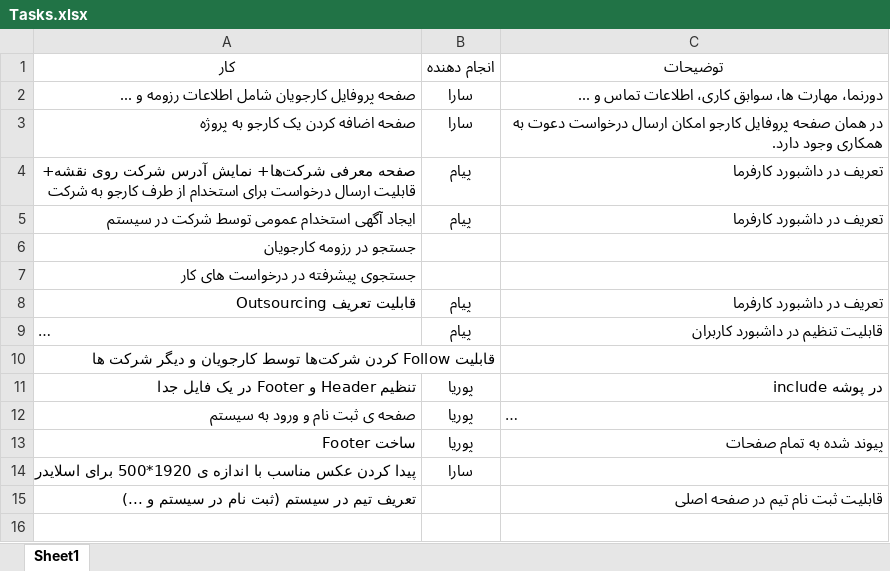
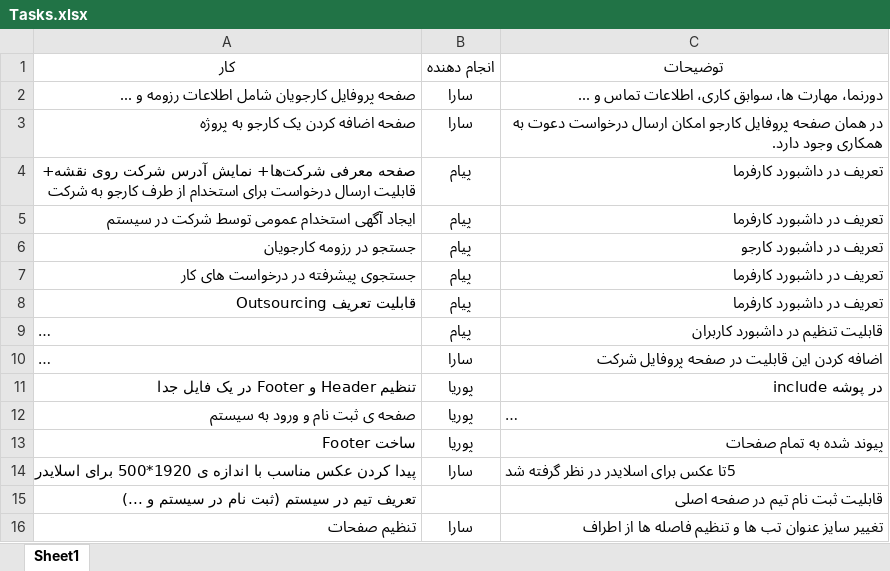
Before and after one commit to Payam-Almasian/UpWork, an Excel workbook: Tasks.xlsx, sheet Sheet1, drawn as a sheet; long unchanged cells end in …; values as stored, in another font and other column widths than the file's, no borders; table styles not drawn; the diff names each change by its address in the sheet, - before the commit and + after, or states it on an @@ line.

Commit message:
Task List and change size and margin

```diff
--- a/Tasks.xlsx (sheet Sheet1)
+++ b/Tasks.xlsx (sheet Sheet1)
-B6:B7 (انجام دهنده): (empty)
+B6:B7 (انجام دهنده): پیام
-C6 (توضیحات): (empty)
+C6 (توضیحات): تعریف در داشبورد کارجو
-C7 (توضیحات): (empty)
+C7 (توضیحات): تعریف در داشبورد کارفرما
-B10 (انجام دهنده): (empty)
+B10 (انجام دهنده): سارا
-C10 (توضیحات): (empty)
+C10 (توضیحات): اضافه کردن این قابلیت در صفحه پروفایل شرکت
-C14 (توضیحات): (empty)
+C14 (توضیحات): 5تا عکس برای اسلایدر در نظر گرفته شد
+row 16: تنظیم صفحات | سارا | تغییر سایز عنوان تب ها و تنظیم فاصله ها از اطراف
```
Also changed, not shown: 4 other files.
